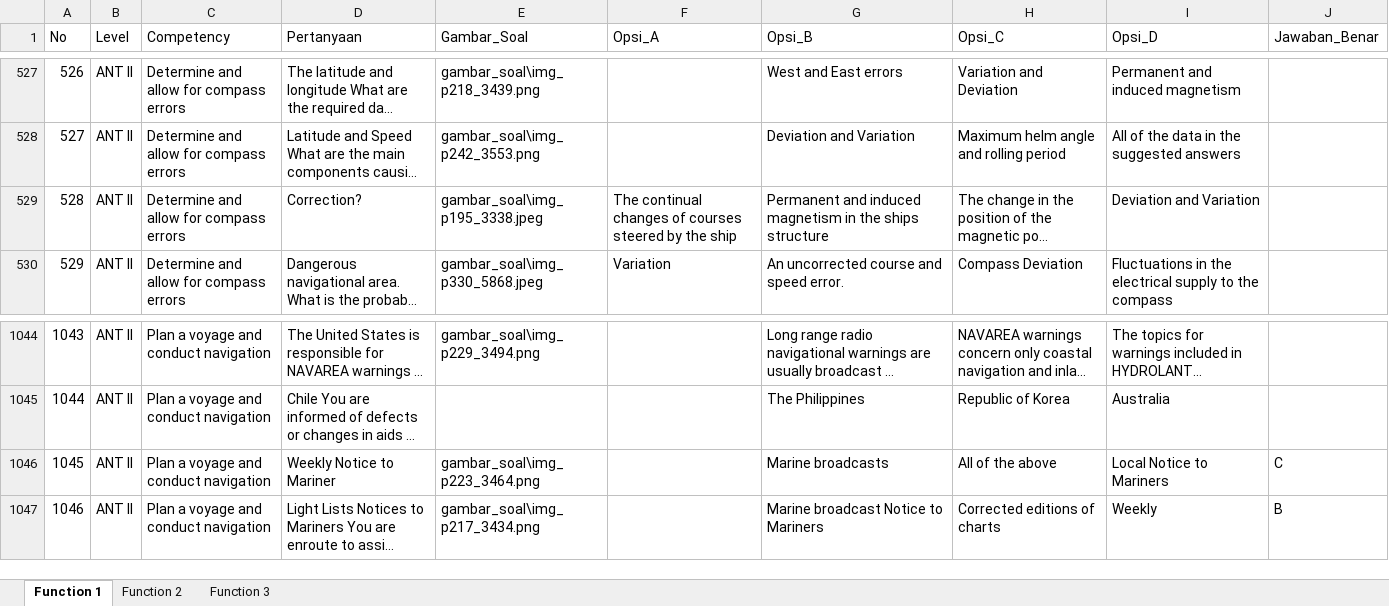
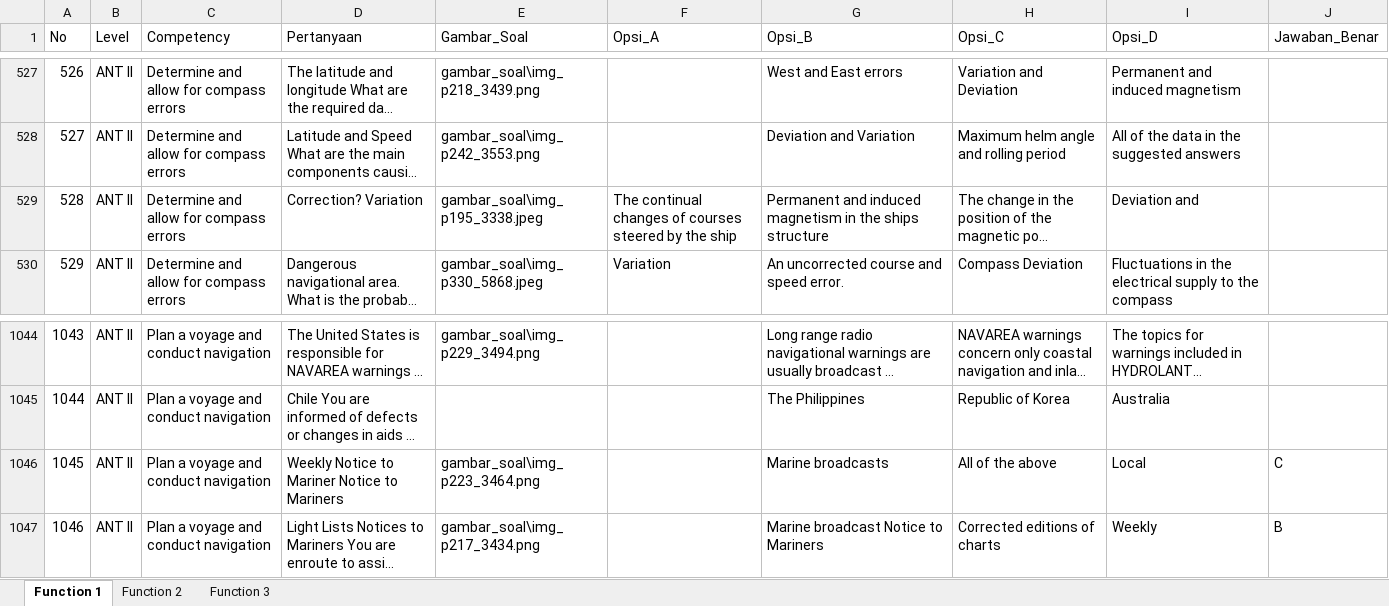
Before and after one commit to ApolosD/simulasi-cat-ant2, an Excel workbook: bank_soal_updated.xlsx, sheet Function 1, drawn as a sheet; only a part is shown, gaps mark what is left out; long unchanged cells end in …; values as stored, in another font and other column widths than the file's, no borders; the diff names each change by its address in the sheet, - before the commit and + after, or states it on an @@ line.

Commit message:
Update bank_soal_updated.xlsx

```diff
--- a/bank_soal_updated.xlsx (sheet Function 1)
+++ b/bank_soal_updated.xlsx (sheet Function 1)
-D529 (Pertanyaan): Correction?
+D529 (Pertanyaan): Correction? Variation
-I529 (Opsi_D): Deviation and Variation
+I529 (Opsi_D): Deviation and
-D1046 (Pertanyaan): Weekly Notice to Mariner
+D1046 (Pertanyaan): Weekly Notice to Mariner Notice to Mariners
-I1046 (Opsi_D): Local Notice to Mariners
+I1046 (Opsi_D): Local
```
Also changed, not shown: sheet Function 3.
